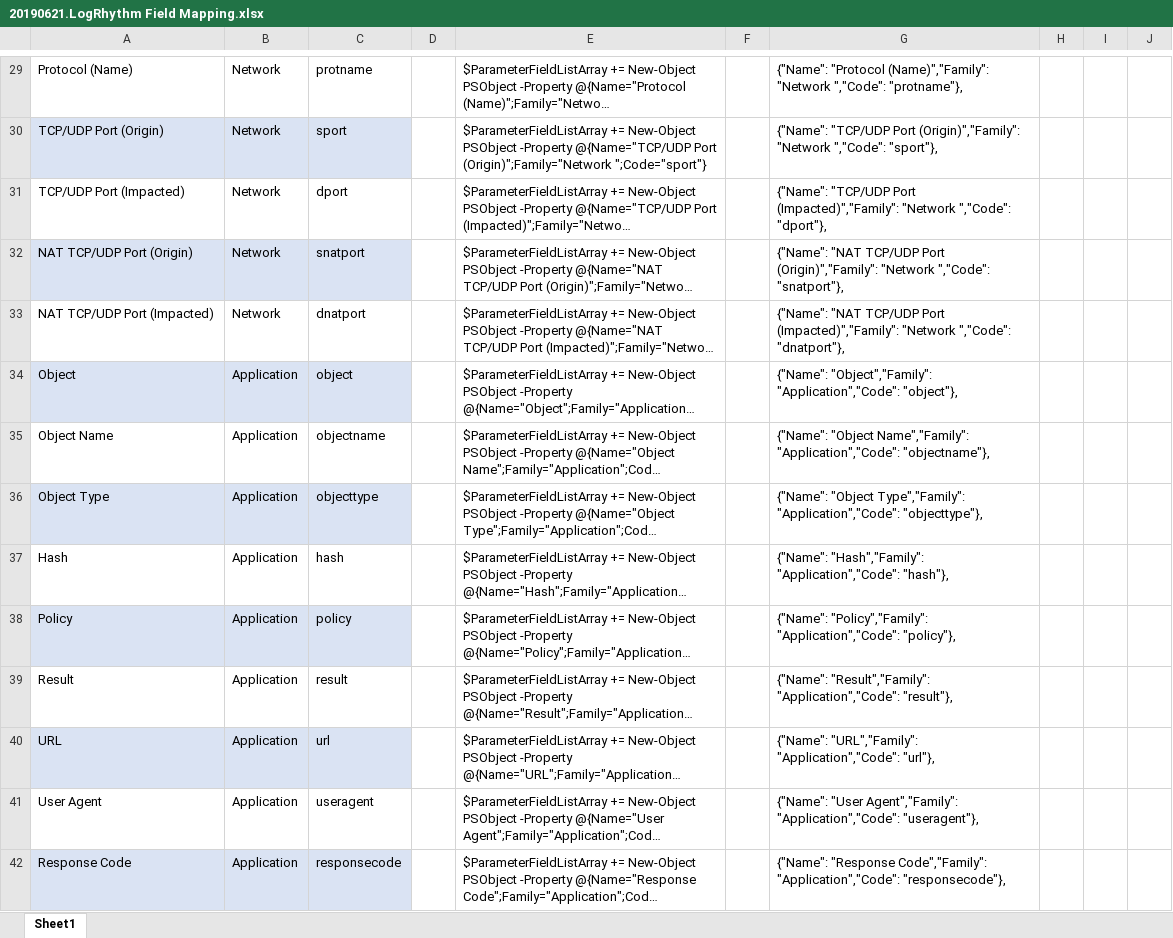
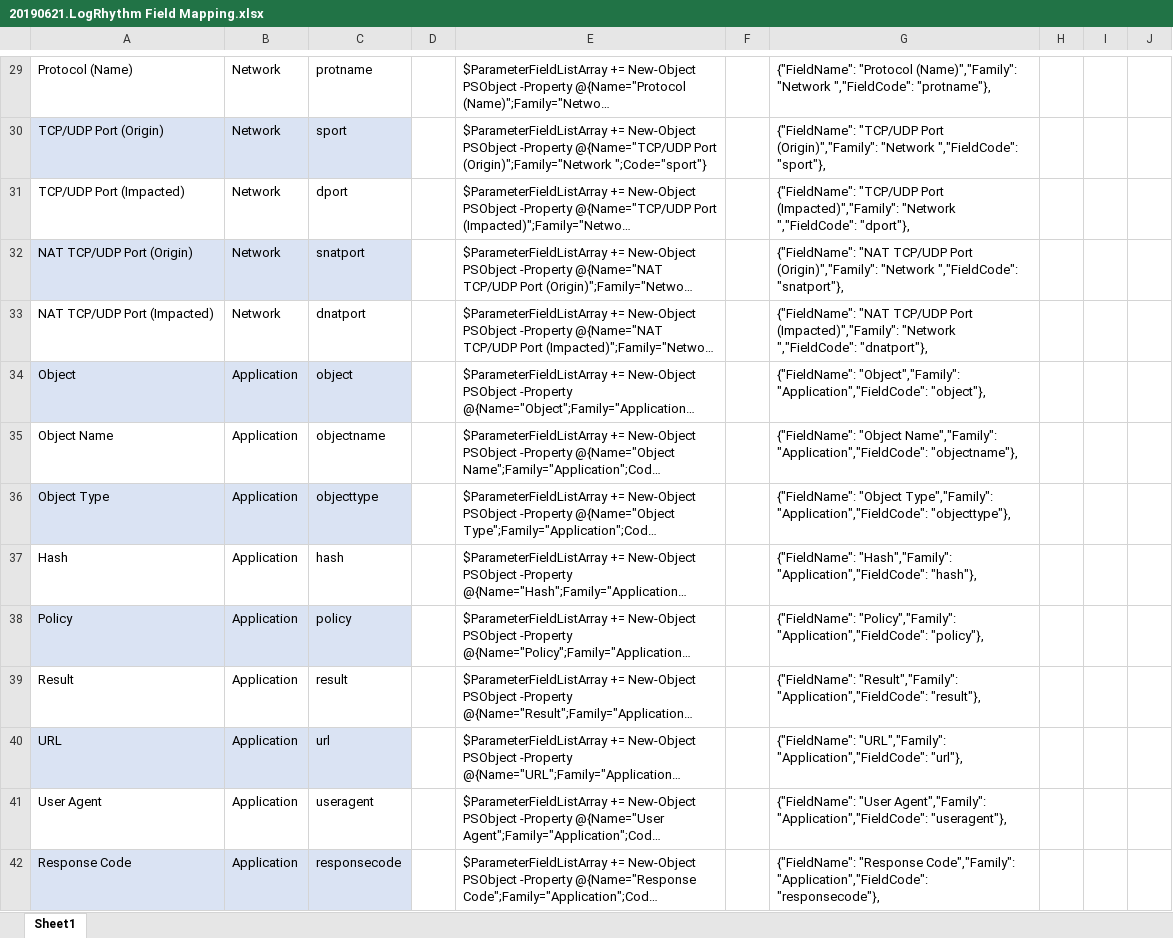
Before and after one commit to logrhythm/SRP-IDE, an Excel workbook: Dumps, Temp and Tests/20190621.LogRhythm Field Mapping.xlsx, sheet Sheet1, drawn as a sheet; only a part is shown, gaps mark what is left out; long unchanged cells end in …; values as stored, in another font and other column widths than the file's, no borders; the diff covers the shown part only; the diff names each change by its address in the sheet, - before the commit and + after, or states it on an @@ line.

```diff
--- a/Dumps, Temp and Tests/20190621.LogRhythm Field Mapping.xlsx (sheet Sheet1)
+++ b/Dumps, Temp and Tests/20190621.LogRhythm Field Mapping.xlsx (sheet Sheet1)
-G29: {"Name": "Protocol (Name)","Family": "Network ","Code": "protname"},
+G29: {"FieldName": "Protocol (Name)","Family": "Network ","FieldCode": "protname"},
-G30: {"Name": "TCP/UDP Port (Origin)","Family": "Network ","Code": "sport"},
+G30: {"FieldName": "TCP/UDP Port (Origin)","Family": "Network ","FieldCode": "sport"},
-G31: {"Name": "TCP/UDP Port (Impacted)","Family": "Network ","Code": "dport"},
+G31: {"FieldName": "TCP/UDP Port (Impacted)","Family": "Network ","FieldCode": "dport"},
-G32: {"Name": "NAT TCP/UDP Port (Origin)","Family": "Network ","Code": "snatport"},
+G32: {"FieldName": "NAT TCP/UDP Port (Origin)","Family": "Network ","FieldCode": "snatport"},
-G33: {"Name": "NAT TCP/UDP Port (Impacted)","Family": "Network ","Code": "dnatport"},
+G33: {"FieldName": "NAT TCP/UDP Port (Impacted)","Family": "Network ","FieldCode": "dnatport"},
-G34: {"Name": "Object","Family": "Application","Code": "object"},
+G34: {"FieldName": "Object","Family": "Application","FieldCode": "object"},
-G35: {"Name": "Object Name","Family": "Application","Code": "objectname"},
+G35: {"FieldName": "Object Name","Family": "Application","FieldCode": "objectname"},
-G36: {"Name": "Object Type","Family": "Application","Code": "objecttype"},
+G36: {"FieldName": "Object Type","Family": "Application","FieldCode": "objecttype"},
-G37: {"Name": "Hash","Family": "Application","Code": "hash"},
+G37: {"FieldName": "Hash","Family": "Application","FieldCode": "hash"},
-G38: {"Name": "Policy","Family": "Application","Code": "policy"},
+G38: {"FieldName": "Policy","Family": "Application","FieldCode": "policy"},
-G39: {"Name": "Result","Family": "Application","Code": "result"},
+G39: {"FieldName": "Result","Family": "Application","FieldCode": "result"},
-G40: {"Name": "URL","Family": "Application","Code": "url"},
+G40: {"FieldName": "URL","Family": "Application","FieldCode": "url"},
-G41: {"Name": "User Agent","Family": "Application","Code": "useragent"},
+G41: {"FieldName": "User Agent","Family": "Application","FieldCode": "useragent"},
-G42: {"Name": "Response Code","Family": "Application","Code": "responsecode"},
+G42: {"FieldName": "Response Code","Family": "Application","FieldCode": "responsecode"},
```
Also changed, not shown: 96 edited cells elsewhere in this sheet, 1 other file.
